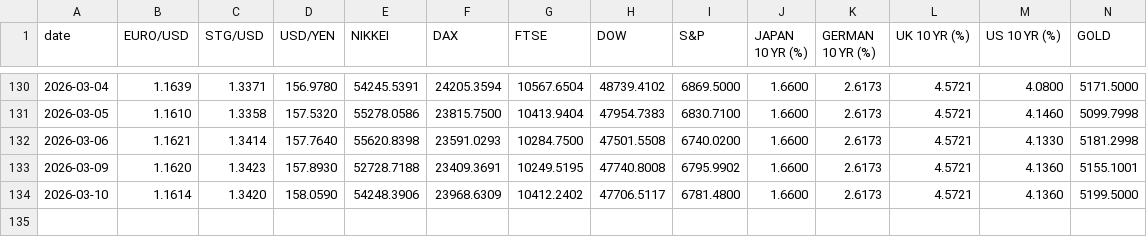
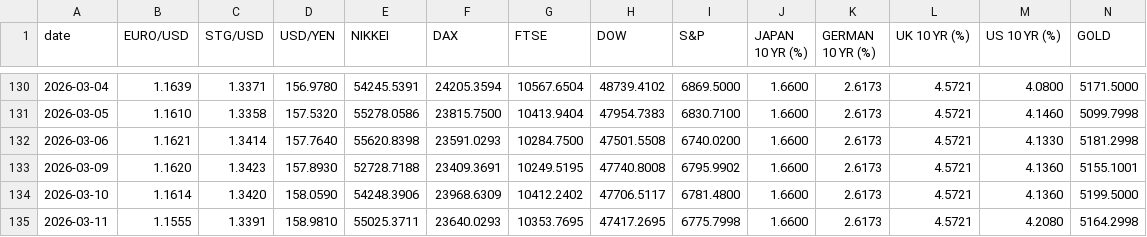
Before and after one commit to zerradwan/MarketJournal, a CSV file: data/etf_prices_log.csv, drawn as a sheet; only a part is shown, gaps mark what is left out; rows hold the shown columns only; the diff names each change by its address in the sheet, - before the commit and + after, or states it on an @@ line.

```diff
--- a/data/etf_prices_log.csv
+++ b/data/etf_prices_log.csv
+row 135: 2026-03-11 | 1.1555 | 1.3391 | 158.9810 | 55025.3711 | 23640.0293 | 10353.7695 | 47417.2695 | 6775.7998 | 1.6600 | 2.6173 | 4.5721 | 4.2080 | 5164.2998
```
